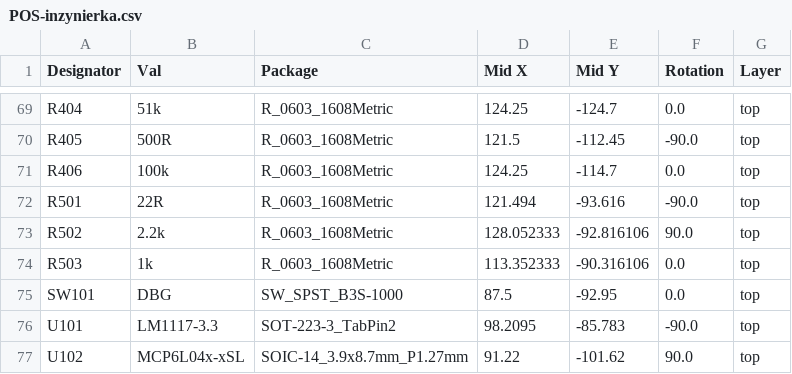
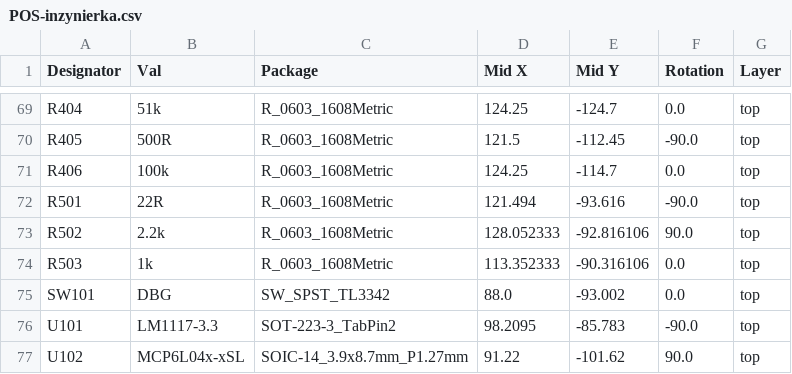
Before and after one commit to kaszmirek/Inzynierka, a CSV file: inzynierka/jlcpcb/assembly/POS-inzynierka.csv, drawn as a sheet; only a part is shown, gaps mark what is left out.

```diff
--- a/inzynierka/jlcpcb/assembly/POS-inzynierka.csv
+++ b/inzynierka/jlcpcb/assembly/POS-inzynierka.csv
@@ -74,3 +74,3 @@ R502,2.2k,R_0603_1608Metric,128.052333,-92.816106,90.0,top
 R503,1k,R_0603_1608Metric,113.352333,-90.316106,0.0,top
-SW101,DBG,SW_SPST_B3S-1000,87.5,-92.95,0.0,top
+SW101,DBG,SW_SPST_TL3342,88.0,-93.002,0.0,top
 U101,LM1117-3.3,SOT-223-3_TabPin2,98.2095,-85.783,-90.0,top
```
Also changed, not shown: inzynierka/jlcpcb/assembly/BOM-inzynierka.csv, inzynierka/production/bom.csv, 28 other files.
